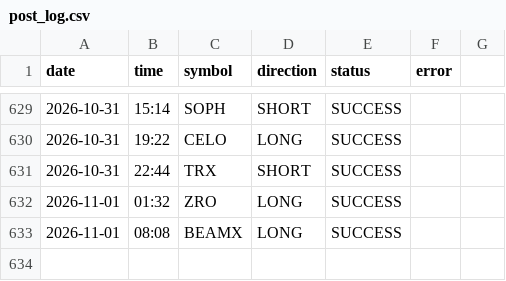
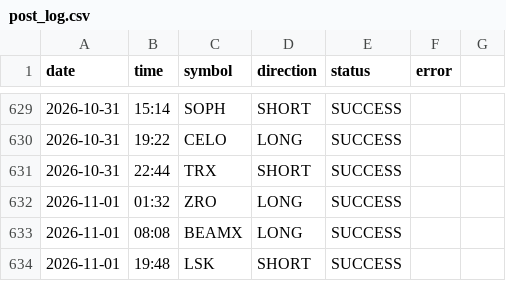
Before and after one commit to ali4asimb-cmyk/square.space.bot, a CSV file: post_log.csv, drawn as a sheet; only a part is shown, gaps mark what is left out; the diff names each change by its address in the sheet, - before the commit and + after, or states it on an @@ line.

```diff
--- a/post_log.csv
+++ b/post_log.csv
+row 634: 2026-11-01 | 19:48 | LSK | SHORT | SUCCESS
```
Also changed, not shown: 1 other file.
